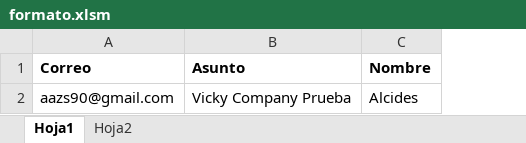
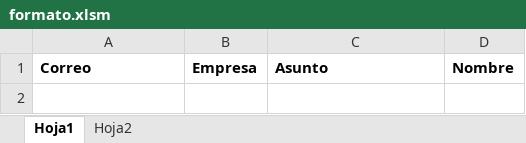
Before and after one commit to azambrano18/draftsender, an Excel workbook: resources/formato.xlsm, sheet Hoja1, drawn as a sheet; values as stored, in another font and other column widths than the file's, no borders; removed rows and columns are numbered as before the commit, all else as after; the diff names each change by its address in the sheet, - before the commit and + after, or states it on an @@ line.

Commit message:
mejoras: se añade la etiqueta [Empresa] al cuerpo del correo html en el .docx

```diff
--- a/resources/formato.xlsm (sheet Hoja1)
+++ b/resources/formato.xlsm (sheet Hoja1)
+column B, row 1: Empresa
-row 2: aazs90@gmail.com | Vicky Company Prueba | Alcides
```
Also changed, not shown: sheet Hoja2, 2 other files.
